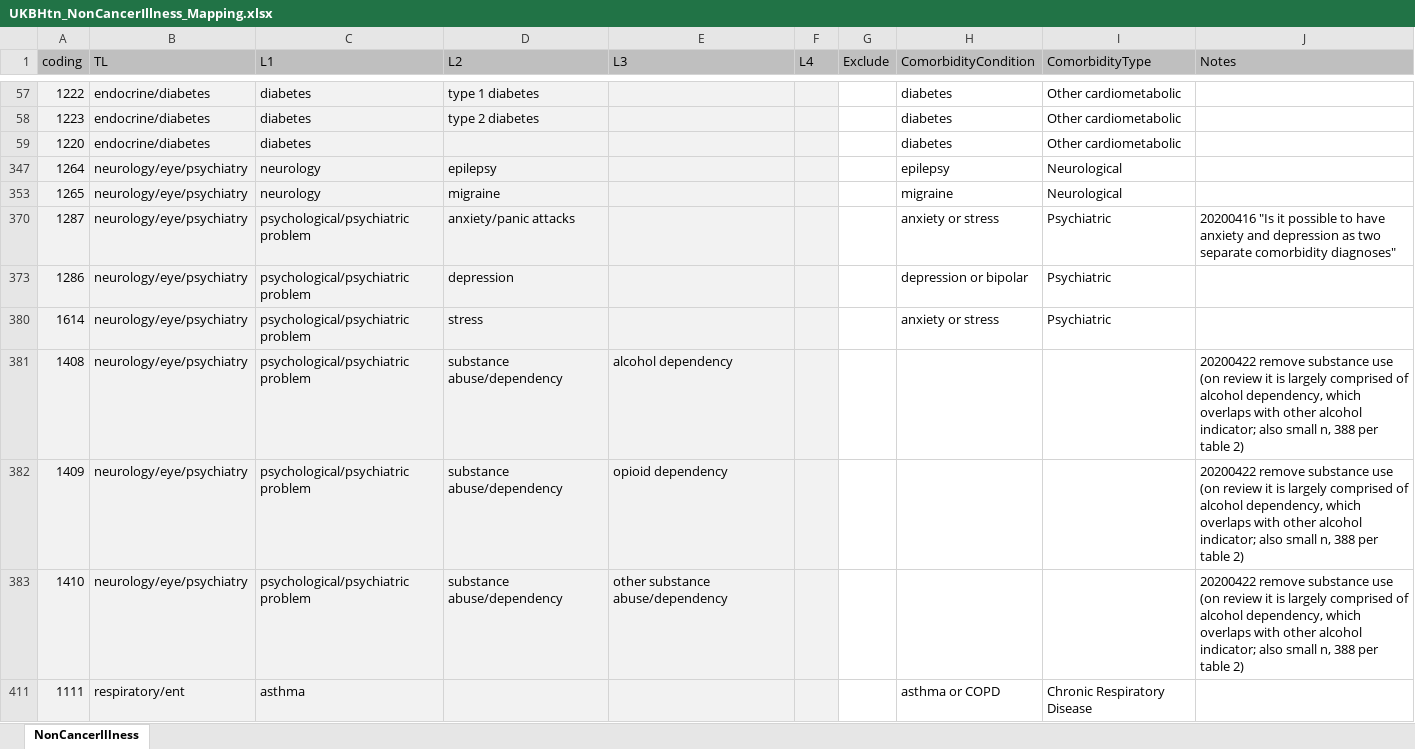
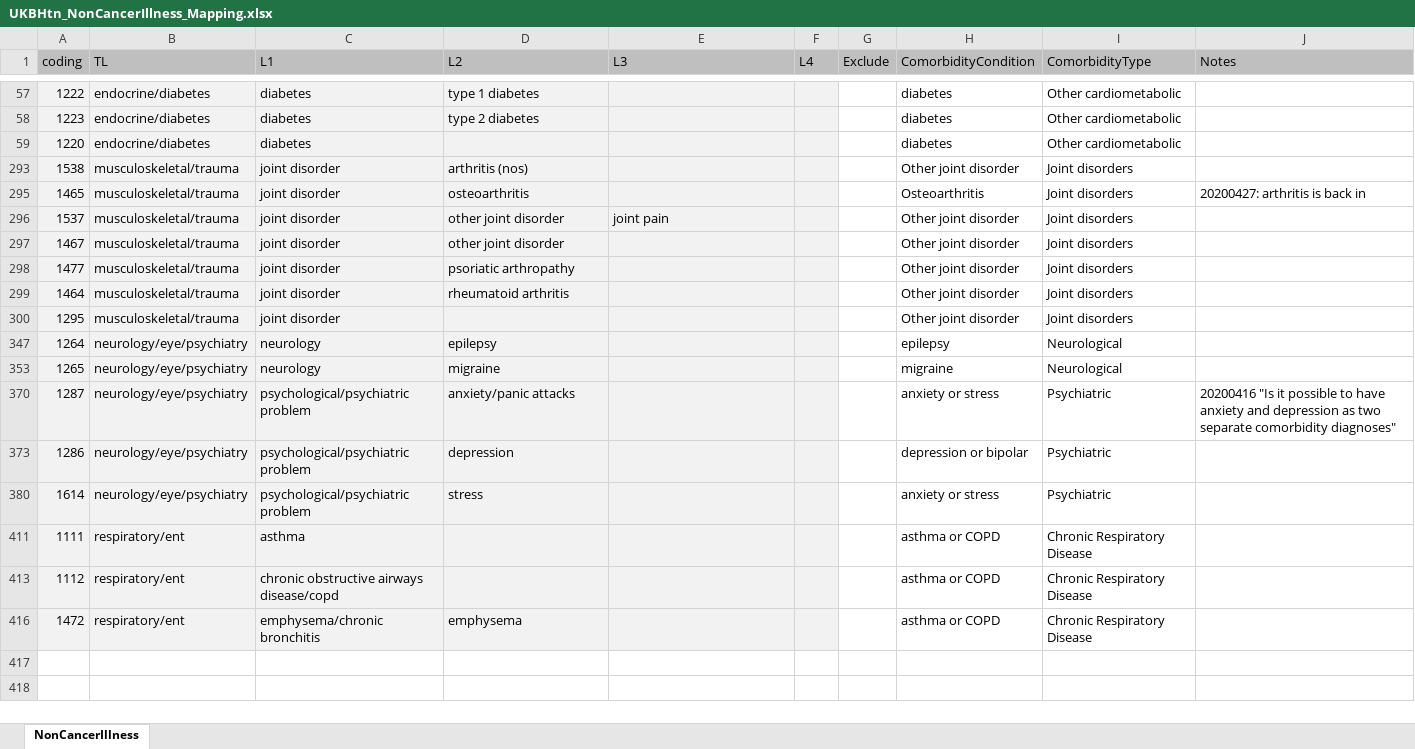
Before and after one commit to 2cjenn/test, an Excel workbook: Data Management/R_Dataframes_TLA/38358/Organised/Hypertension/Neo/UKBHtn_NonCancerIllness_Mapping.xlsx, sheet NonCancerIllness, drawn as a sheet; only a part is shown, gaps mark what is left out; the shorter side is filled out with more unchanged rows; values as stored, in another font and other column widths than the file's, no borders; removed rows and columns are numbered as before the commit, all else as after; the diff names each change by its address in the sheet, - before the commit and + after, or states it on an @@ line.

Commit message:
New version of comorbidity mapping

```diff
--- a/Data Management/R_Dataframes_TLA/38358/Organised/Hypertension/Neo/UKBHtn_NonCancerIllness_Mapping.xlsx (sheet NonCancerIllness)
+++ b/Data Management/R_Dataframes_TLA/38358/Organised/Hypertension/Neo/UKBHtn_NonCancerIllness_Mapping.xlsx (sheet NonCancerIllness)
+row 293: 1538 | musculoskeletal/trauma | joint disorder | arthritis (nos) |  |  |  | Other joint disorder | Joint disorders
+row 295: 1465 | musculoskeletal/trauma | joint disorder | osteoarthritis |  |  |  | Osteoarthritis | Joint disorders | 20200427: arthritis is back in
+row 296: 1537 | musculoskeletal/trauma | joint disorder | other joint disorder | joint pain |  |  | Other joint disorder | Joint disorders
+row 297: 1467 | musculoskeletal/trauma | joint disorder | other joint disorder |  |  |  | Other joint disorder | Joint disorders
+row 298: 1477 | musculoskeletal/trauma | joint disorder | psoriatic arthropathy |  |  |  | Other joint disorder | Joint disorders
+row 299: 1464 | musculoskeletal/trauma | joint disorder | rheumatoid arthritis |  |  |  | Other joint disorder | Joint disorders
+row 300: 1295 | musculoskeletal/trauma | joint disorder |  |  |  |  | Other joint disorder | Joint disorders
@@ row 381 hidden: 1408 | neurology/eye/psychiatry | psychological/psychiatric problem | substance abuse/dependency | alcohol dependency |  |  |  |  | 20200422 remove substance use (on review it is largely comprised of alcohol dependency, which overlaps with other alcohol indicator; also small n, 388 per table 2) @@
@@ row 382 hidden: 1409 | neurology/eye/psychiatry | psychological/psychiatric problem | substance abuse/dependency | opioid dependency |  |  |  |  | 20200422 remove substance use (on review it is largely comprised of alcohol dependency, which overlaps with other alcohol indicator; also small n, 388 per table 2) @@
@@ row 383 hidden: 1410 | neurology/eye/psychiatry | psychological/psychiatric problem | substance abuse/dependency | other substance abuse/dependency |  |  |  |  | 20200422 remove substance use (on review it is largely comprised of alcohol dependency, which overlaps with other alcohol indicator; also small n, 388 per table 2) @@
```
Also changed, not shown: hidden cells, 1 other file.
